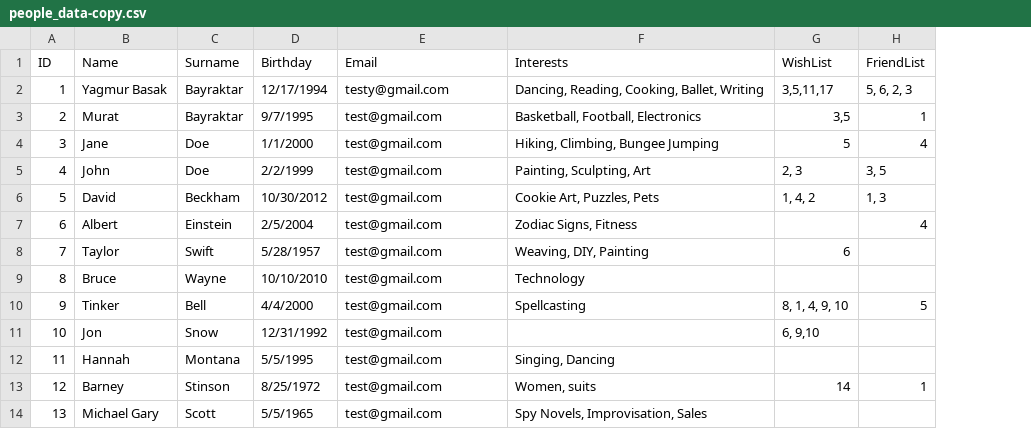
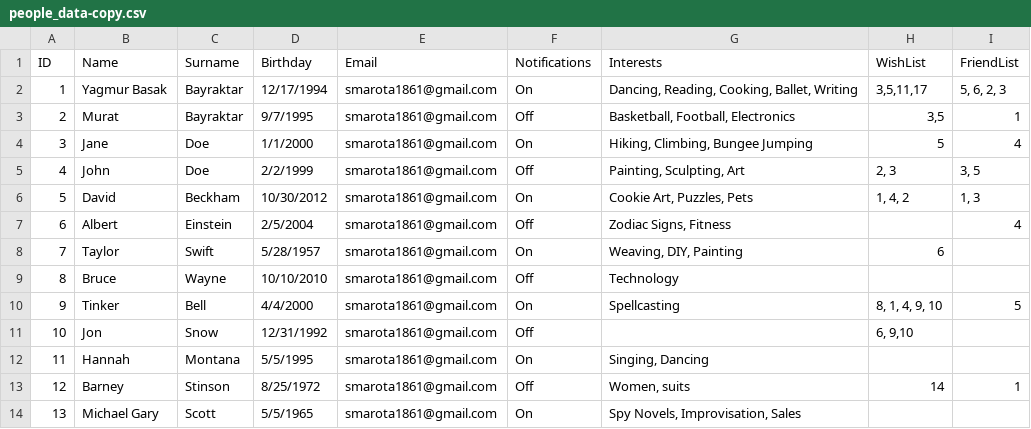
Before and after one commit to landog893/Gifter-2, a CSV file: data/people_data-copy.csv, drawn as a sheet; the diff names each change by its address in the sheet, - before the commit and + after, or states it on an @@ line.

Commit message:
Update account to have email notification param.

```diff
--- a/data/people_data-copy.csv
+++ b/data/people_data-copy.csv
+column F (Notifications), rows 2-14: On | Off | On | Off | On | Off | On | Off | On | Off | On | Off | On
-E2 (Email): testy@gmail.com
+E2 (Email): smarota1861@gmail.com
-E3:E14 (Email): test@gmail.com
+E3:E14 (Email): smarota1861@gmail.com
```
Also changed, not shown: 2 other files.
